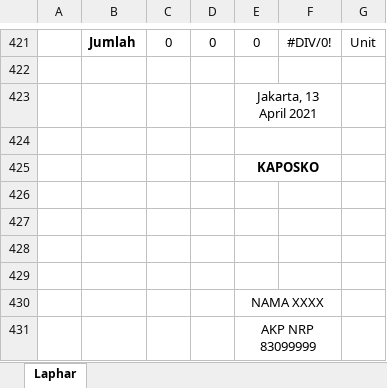
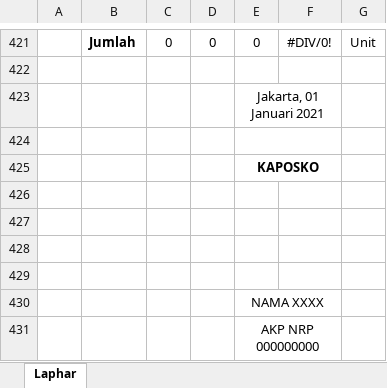
Before and after one commit to lukicasmadi/k-lab-1, an Excel workbook: public/template/excel/format_laporan_operasi_2021.xlsx, sheet Laphar, drawn as a sheet; only a part is shown, gaps mark what is left out; values as stored, in another font and other column widths than the file's, no borders; charts and pictures not drawn; the diff names each change by its address in the sheet, - before the commit and + after, or states it on an @@ line.

```diff
--- a/public/template/excel/format_laporan_operasi_2021.xlsx (sheet Laphar)
+++ b/public/template/excel/format_laporan_operasi_2021.xlsx (sheet Laphar)
-E423: Jakarta, 13 April 2021
+E423: Jakarta, 01 Januari 2021
-E431: AKP NRP 83099999
+E431: AKP NRP 000000000
```
Also changed, not shown: public/template/excel/format_laporan_operasi_2021_all_polda.xlsx, public/template/excel/format_laporan_operasi_2021_excel_date_compare.xlsx, 3 other files.
